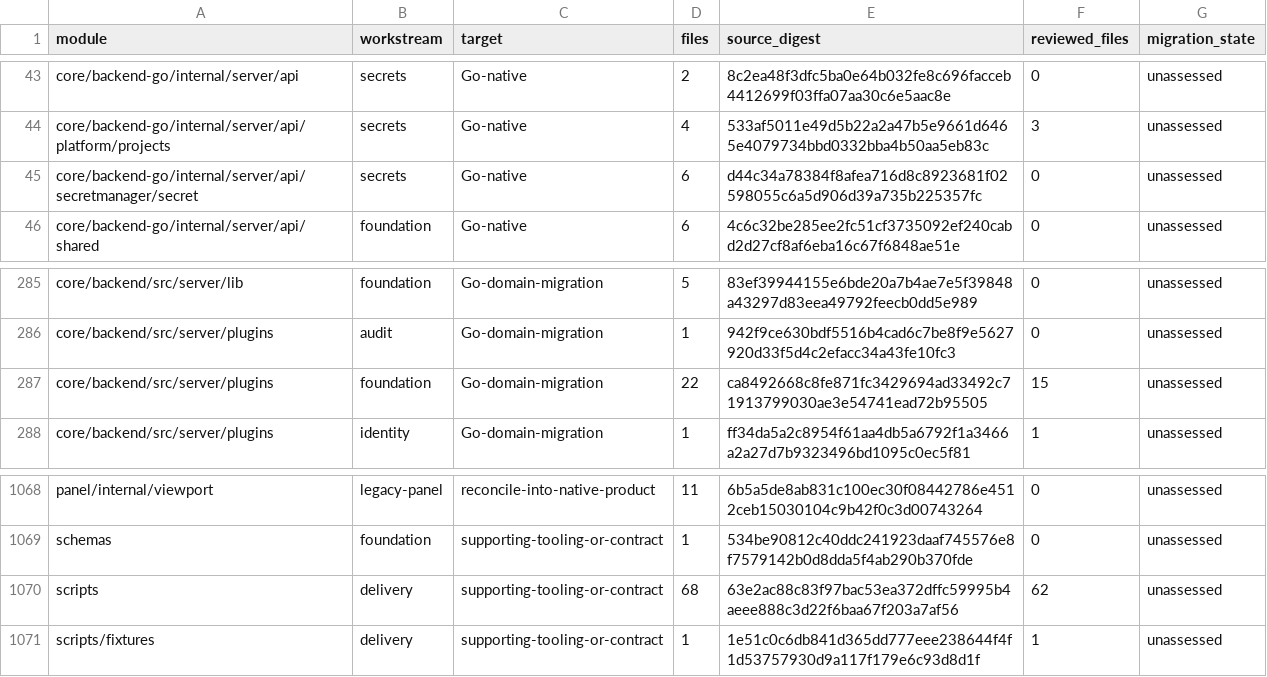
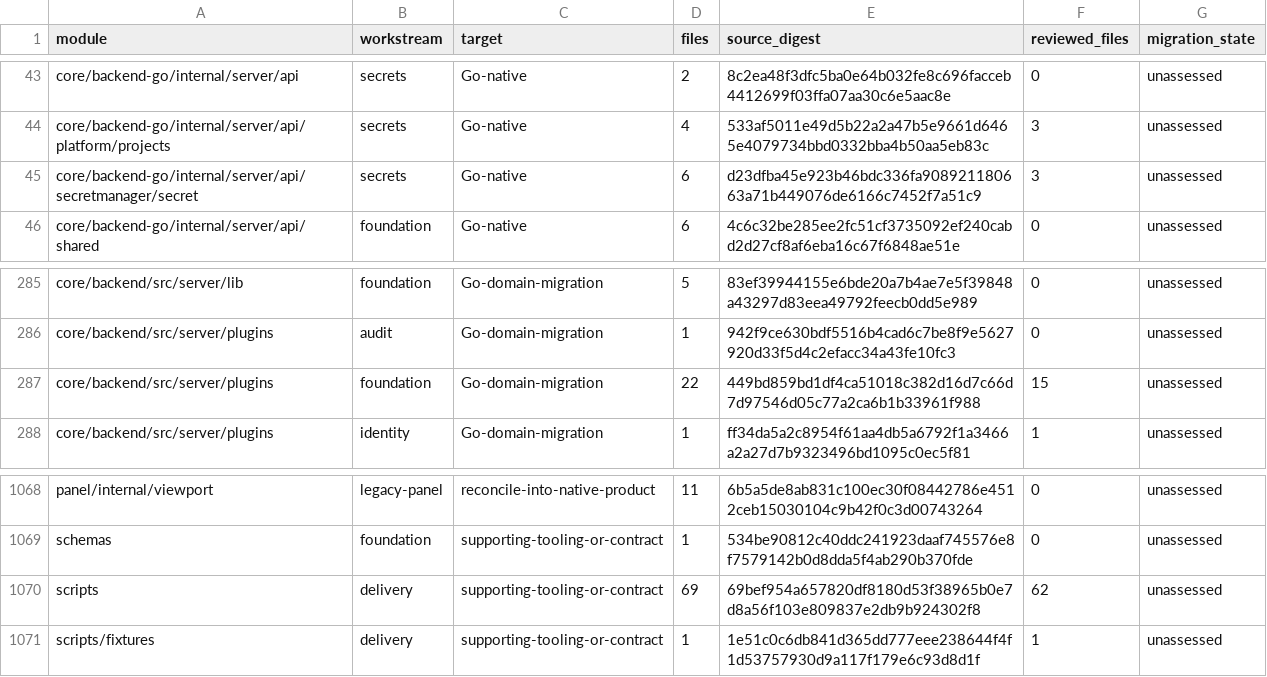
Before and after one commit to shippinAI/vaultix, a TSV file: docs/migration/generated/modules.tsv, drawn as a sheet; only a part is shown, gaps mark what is left out.

```diff
--- a/docs/migration/generated/modules.tsv
+++ b/docs/migration/generated/modules.tsv
@@ -44,3 +44,3 @@ core/backend-go/internal/server/api	secrets	Go-native	2	8c2ea48f3dfc5ba0e64b032f
 core/backend-go/internal/server/api/platform/projects	secrets	Go-native	4	533af5011e49d5b22a2a47b5e9661d6465e4079734bbd0332bba4b50aa5eb83c	3	unassessed
-core/backend-go/internal/server/api/secretmanager/secret	secrets	Go-native	6	d44c34a78384f8afea716d8c8923681f02598055c6a5d906d39a735b225357fc	0	unassessed
+core/backend-go/internal/server/api/secretmanager/secret	secrets	Go-native	6	d23dfba45e923b46bdc336fa908921180663a71b449076de6166c7452f7a51c9	3	unassessed
 core/backend-go/internal/server/api/shared	foundation	Go-native	6	4c6c32be285ee2fc51cf3735092ef240cabd2d27cf8af6eba16c67f6848ae51e	0	unassessed
@@ -286,3 +286,3 @@ core/backend/src/server/lib	foundation	Go-domain-migration	5	83ef39944155e6bde20
 core/backend/src/server/plugins	audit	Go-domain-migration	1	942f9ce630bdf5516b4cad6c7be8f9e5627920d33f5d4c2efacc34a43fe10fc3	0	unassessed
-core/backend/src/server/plugins	foundation	Go-domain-migration	22	ca8492668c8fe871fc3429694ad33492c71913799030ae3e54741ead72b95505	15	unassessed
+core/backend/src/server/plugins	foundation	Go-domain-migration	22	449bd859bd1df4ca51018c382d16d7c66d7d97546d05c77a2ca6b1b33961f988	15	unassessed
 core/backend/src/server/plugins	identity	Go-domain-migration	1	ff34da5a2c8954f61aa4db5a6792f1a3466a2a27d7b9323496bd1095c0ec5f81	1	unassessed
@@ -1069,3 +1069,3 @@ panel/internal/viewport	legacy-panel	reconcile-into-native-product	11	6b5a5de8ab
 schemas	foundation	supporting-tooling-or-contract	1	534be90812c40ddc241923daaf745576e8f7579142b0d8dda5f4ab290b370fde	0	unassessed
-scripts	delivery	supporting-tooling-or-contract	68	63e2ac88c83f97bac53ea372dffc59995b4aeee888c3d22f6baa67f203a7af56	62	unassessed
+scripts	delivery	supporting-tooling-or-contract	69	69bef954a657820df8180d53f38965b0e7d8a56f103e809837e2db9b924302f8	62	unassessed
 scripts/fixtures	delivery	supporting-tooling-or-contract	1	1e51c0c6db841d365dd777eee238644f4f1d53757930d9a117f179e6c93d8d1f	1	unassessed
```
Also changed, not shown: 14 other files.
